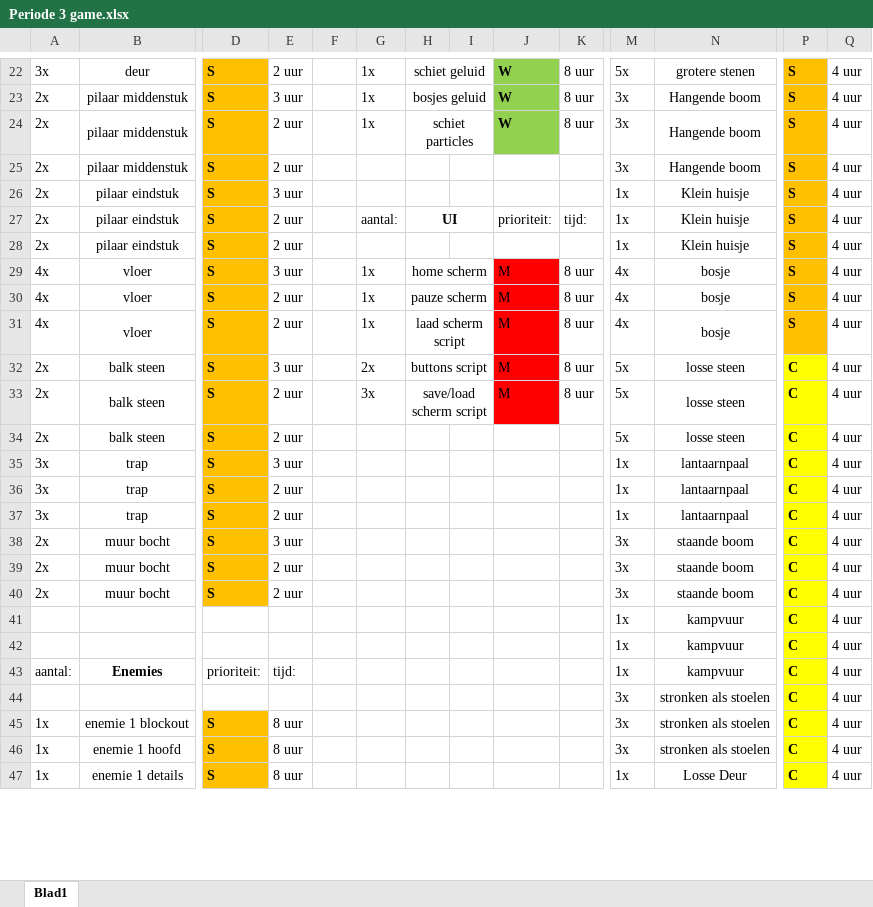
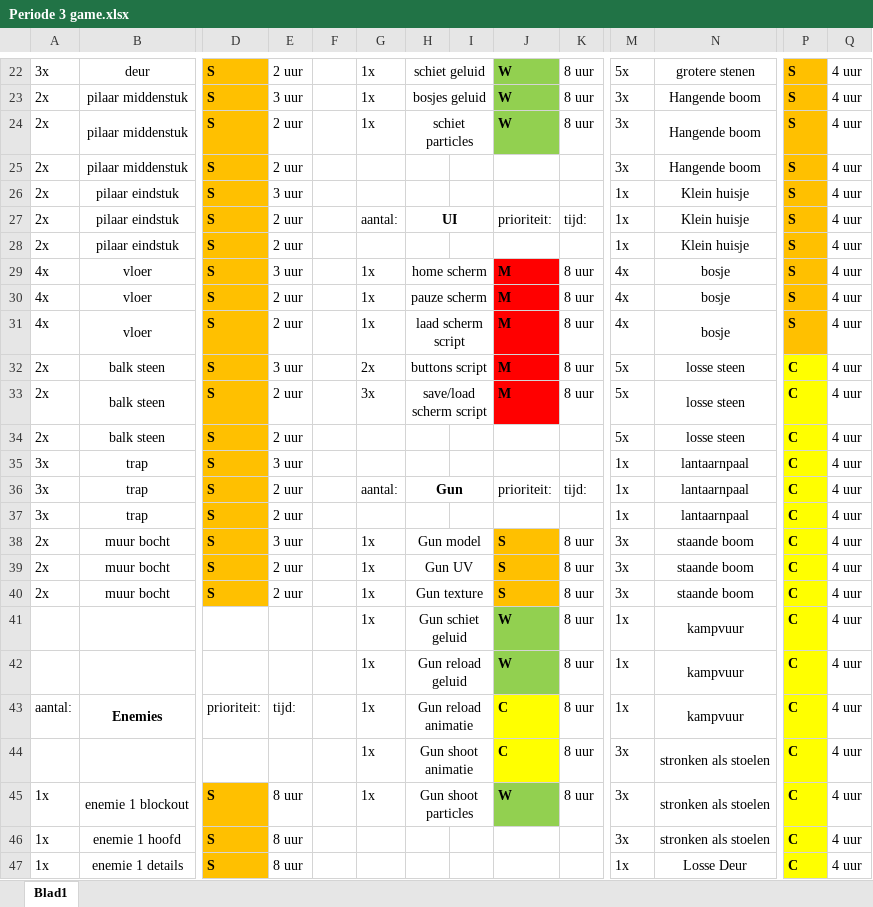
Before and after one commit to simodewit/periode_3_ontwikkeling, an Excel workbook: Periode 3 game.xlsx, sheet Blad1, drawn as a sheet; only a part is shown, gaps mark what is left out; values as stored, in another font and other column widths than the file's, no borders; removed rows and columns are numbered as before the commit, all else as after; rows hold the shown columns only; the diff covers the shown part only; the diff names each change by its address in the sheet, - before the commit and + after, or states it on an @@ line.

Commit message:
asset list gun toegevoegd

```diff
--- a/Periode 3 game.xlsx (sheet Blad1)
+++ b/Periode 3 game.xlsx (sheet Blad1)
-J29:J33 bold: off
+J29:J33 bold: on
+row 36: 3x | trap | S | 2 uur |  | aantal: | Gun |  | prioriteit: | tijd: | 1x | lantaarnpaal | C | 4 uur
-row 37: 3x | trap | S | 2 uur |  |  |  |  |  |  | 1x | lantaarnpaal | C | 4 uur
-G38:G45: (empty)
+G38:G45: 1x
-H38: (empty)
+H38: Gun model
+H38:I38 merged
-J38:J40: (empty)
+J38:J40: S
-J38:J40 fill: none
+J38:J40 fill: #FFC000
-K38:K45: (empty)
+K38:K45: 8 uur
-H39: (empty)
+H39: Gun UV
+H39:I39 merged
-H40: (empty)
+H40: Gun texture
+H40:I40 merged
-H41: (empty)
+H41: Gun schiet geluid
+H41:I41 merged
-J41:J42: (empty)
+J41:J42: W
-J41:J42 fill: none
+J41:J42 fill: #92D050
-H42: (empty)
+H42: Gun reload geluid
+H42:I42 merged
-H43: (empty)
+H43: Gun reload animatie
+H43:I43 merged
-J43:J44: (empty)
+J43:J44: C
-J43:J44 fill: none
+J43:J44 fill: #FFFF00
-H44: (empty)
+H44: Gun shoot animatie
+H44:I44 merged
-H45: (empty)
+H45: Gun shoot particles
+H45:I45 merged
-J45: (empty)
+J45: W
-J45 fill: none
+J45 fill: #92D050
```
Also changed, not shown: 4 edited cells and cell formats elsewhere in this sheet.
